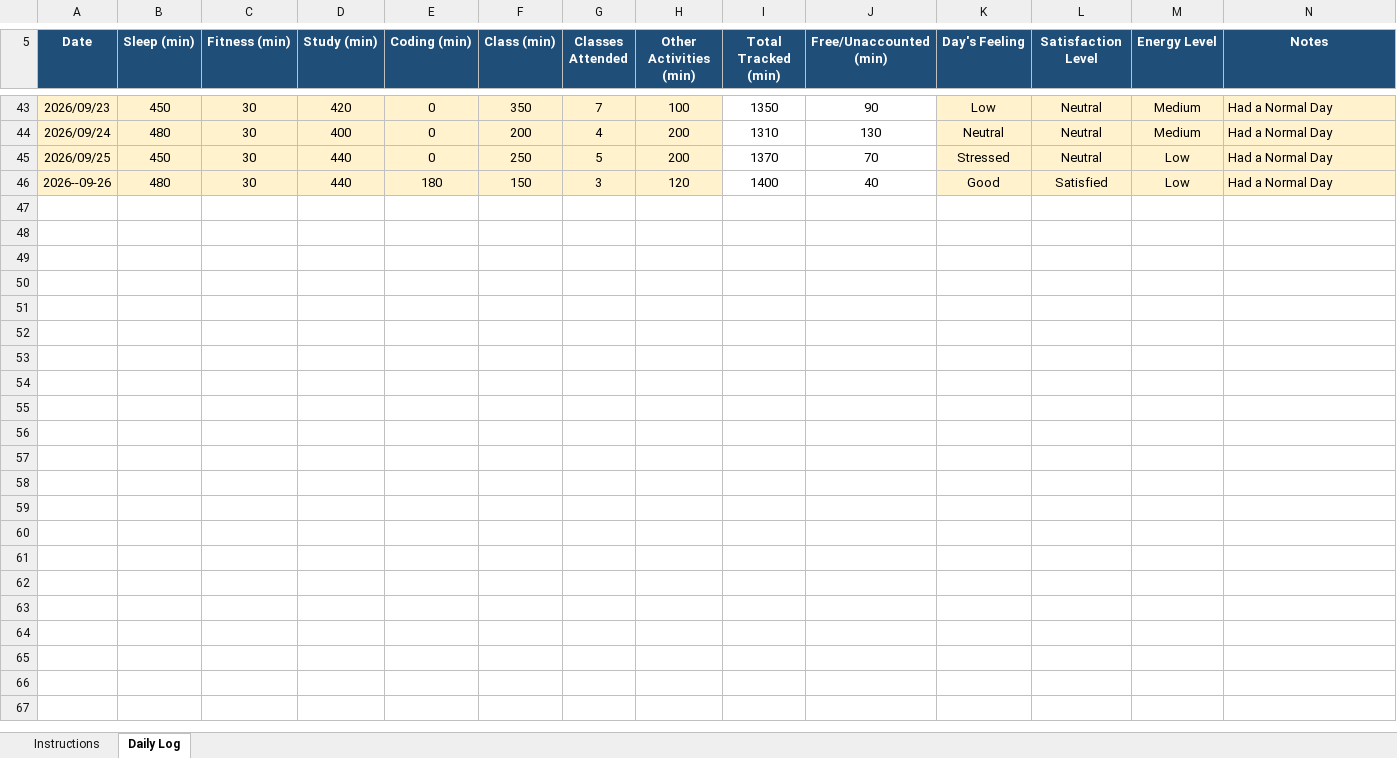
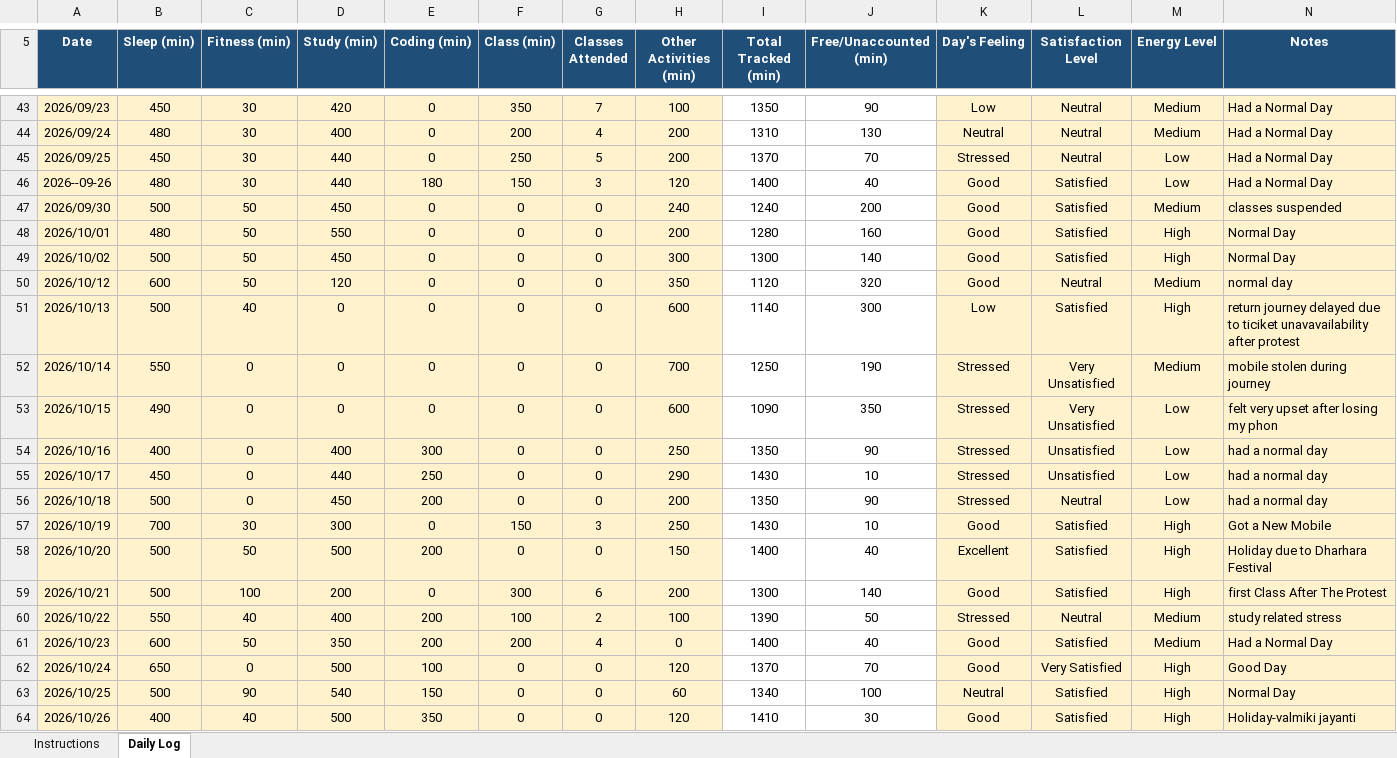
Before and after one commit to Divyani465/cap776, an Excel workbook: 12627430.xlsx, sheet Daily Log, drawn as a sheet; only a part is shown, gaps mark what is left out; values as stored, in another font and other column widths than the file's, no borders; conditional formats not drawn; the diff covers the shown part only; the diff names each change by its address in the sheet, - before the commit and + after, or states it on an @@ line.

Commit message:
updated

```diff
--- a/12627430.xlsx (sheet Daily Log)
+++ b/12627430.xlsx (sheet Daily Log)
+row 47: 2026/09/30 | 500 | 50 | 450 | 0 | 0 | 0 | 240 | 1240 | 200 | Good | Satisfied | Medium | classes suspended
+row 48: 2026/10/01 | 480 | 50 | 550 | 0 | 0 | 0 | 200 | 1280 | 160 | Good | Satisfied | High | Normal Day
+row 49: 2026/10/02 | 500 | 50 | 450 | 0 | 0 | 0 | 300 | 1300 | 140 | Good | Satisfied | High | Normal Day
+row 50: 2026/10/12 | 600 | 50 | 120 | 0 | 0 | 0 | 350 | 1120 | 320 | Good | Neutral | Medium | normal day
+row 51: 2026/10/13 | 500 | 40 | 0 | 0 | 0 | 0 | 600 | 1140 | 300 | Low | Satisfied | High | return journey delayed due to ticiket unavavailability after protest
+row 52: 2026/10/14 | 550 | 0 | 0 | 0 | 0 | 0 | 700 | 1250 | 190 | Stressed | Very Unsatisfied | Medium | mobile stolen during journey
+row 53: 2026/10/15 | 490 | 0 | 0 | 0 | 0 | 0 | 600 | 1090 | 350 | Stressed | Very Unsatisfied | Low | felt very upset after losing my phon
+row 54: 2026/10/16 | 400 | 0 | 400 | 300 | 0 | 0 | 250 | 1350 | 90 | Stressed | Unsatisfied | Low | had a normal day
+row 55: 2026/10/17 | 450 | 0 | 440 | 250 | 0 | 0 | 290 | 1430 | 10 | Stressed | Unsatisfied | Low | had a normal day
+row 56: 2026/10/18 | 500 | 0 | 450 | 200 | 0 | 0 | 200 | 1350 | 90 | Stressed | Neutral | Low | had a normal day
+row 57: 2026/10/19 | 700 | 30 | 300 | 0 | 150 | 3 | 250 | 1430 | 10 | Good | Satisfied | High | Got a New Mobile
+row 58: 2026/10/20 | 500 | 50 | 500 | 200 | 0 | 0 | 150 | 1400 | 40 | Excellent | Satisfied | High | Holiday due to Dharhara Festival
+row 59: 2026/10/21 | 500 | 100 | 200 | 0 | 300 | 6 | 200 | 1300 | 140 | Good | Satisfied | High | first Class After The Protest
+row 60: 2026/10/22 | 550 | 40 | 400 | 200 | 100 | 2 | 100 | 1390 | 50 | Stressed | Neutral | Medium | study related stress
+row 61: 2026/10/23 | 600 | 50 | 350 | 200 | 200 | 4 | 0 | 1400 | 40 | Good | Satisfied | Medium | Had a Normal Day
+row 62: 2026/10/24 | 650 | 0 | 500 | 100 | 0 | 0 | 120 | 1370 | 70 | Good | Very Satisfied | High | Good Day
+row 63: 2026/10/25 | 500 | 90 | 540 | 150 | 0 | 0 | 60 | 1340 | 100 | Neutral | Satisfied | High | Normal Day
+row 64: 2026/10/26 | 400 | 40 | 500 | 350 | 0 | 0 | 120 | 1410 | 30 | Good | Satisfied | High | Holiday-valmiki jayanti
```
Also changed, not shown: 7 added rows elsewhere in this sheet.
